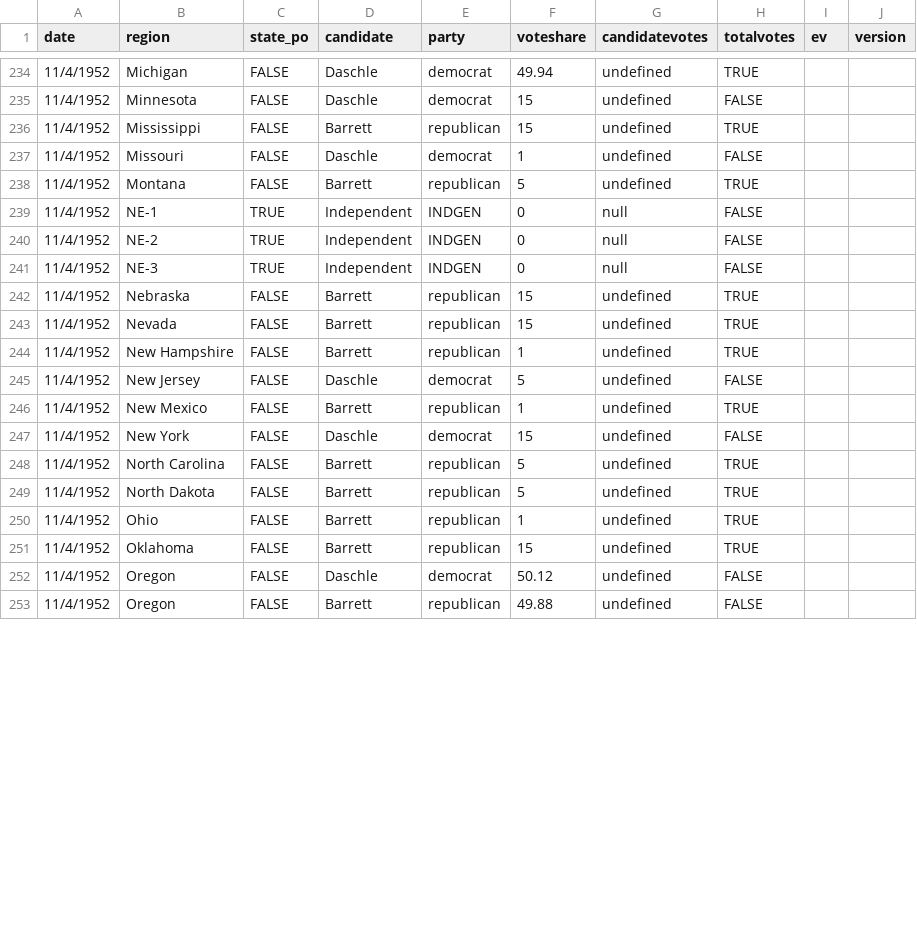
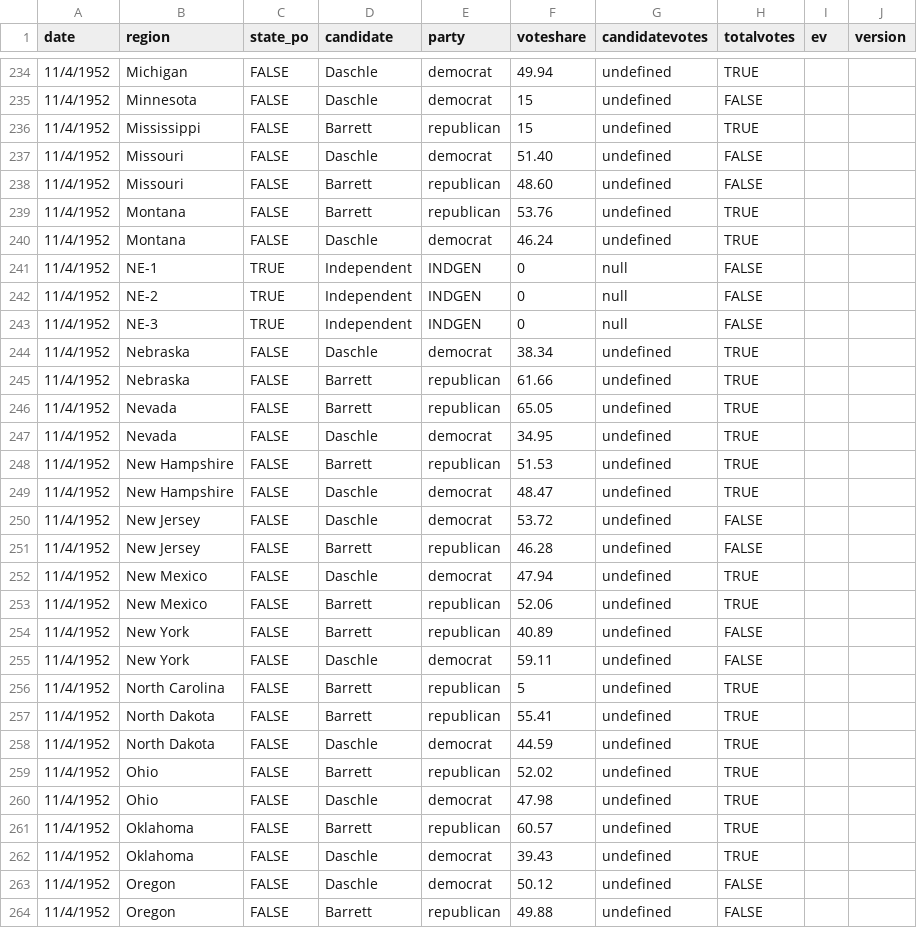
Before and after one commit to clohasmail-max/clohasmail-max.github.io, a CSV file: csv-sources/past-president.csv, drawn as a sheet; only a part is shown, gaps mark what is left out; the diff covers the shown part only.

Commit message:
past prez

```diff
--- a/csv-sources/past-president.csv
+++ b/csv-sources/past-president.csv
@@ -236,4 +236,6 @@ date,region,state_po,candidate,party,voteshare,candidatevotes,totalvotes,ev,vers
 11/4/1952,Mississippi,FALSE,Barrett,republican,15,undefined,TRUE
-11/4/1952,Missouri,FALSE,Daschle,democrat,1,undefined,FALSE
-11/4/1952,Montana,FALSE,Barrett,republican,5,undefined,TRUE
+11/4/1952,Missouri,FALSE,Daschle,democrat,51.40,undefined,FALSE
+11/4/1952,Missouri,FALSE,Barrett,republican,48.60,undefined,FALSE
+11/4/1952,Montana,FALSE,Barrett,republican,53.76,undefined,TRUE
+11/4/1952,Montana,FALSE,Daschle,democrat,46.24,undefined,TRUE
 11/4/1952,NE-1,TRUE,Independent,INDGEN,0,null,FALSE
@@ -241,12 +243,21 @@ date,region,state_po,candidate,party,voteshare,candidatevotes,totalvotes,ev,vers
 11/4/1952,NE-3,TRUE,Independent,INDGEN,0,null,FALSE
-11/4/1952,Nebraska,FALSE,Barrett,republican,15,undefined,TRUE
-11/4/1952,Nevada,FALSE,Barrett,republican,15,undefined,TRUE
-11/4/1952,New Hampshire,FALSE,Barrett,republican,1,undefined,TRUE
-11/4/1952,New Jersey,FALSE,Daschle,democrat,5,undefined,FALSE
-11/4/1952,New Mexico,FALSE,Barrett,republican,1,undefined,TRUE
-11/4/1952,New York,FALSE,Daschle,democrat,15,undefined,FALSE
+11/4/1952,Nebraska,FALSE,Daschle,democrat,38.34,undefined,TRUE
+11/4/1952,Nebraska,FALSE,Barrett,republican,61.66,undefined,TRUE
+11/4/1952,Nevada,FALSE,Barrett,republican,65.05,undefined,TRUE
+11/4/1952,Nevada,FALSE,Daschle,democrat,34.95,undefined,TRUE
+11/4/1952,New Hampshire,FALSE,Barrett,republican,51.53,undefined,TRUE
+11/4/1952,New Hampshire,FALSE,Daschle,democrat,48.47,undefined,TRUE
+11/4/1952,New Jersey,FALSE,Daschle,democrat,53.72,undefined,FALSE
+11/4/1952,New Jersey,FALSE,Barrett,republican,46.28,undefined,FALSE
+11/4/1952,New Mexico,FALSE,Daschle,democrat,47.94,undefined,TRUE
+11/4/1952,New Mexico,FALSE,Barrett,republican,52.06,undefined,TRUE
+11/4/1952,New York,FALSE,Barrett,republican,40.89,undefined,FALSE
+11/4/1952,New York,FALSE,Daschle,democrat,59.11,undefined,FALSE
 11/4/1952,North Carolina,FALSE,Barrett,republican,5,undefined,TRUE
-11/4/1952,North Dakota,FALSE,Barrett,republican,5,undefined,TRUE
-11/4/1952,Ohio,FALSE,Barrett,republican,1,undefined,TRUE
-11/4/1952,Oklahoma,FALSE,Barrett,republican,15,undefined,TRUE
+11/4/1952,North Dakota,FALSE,Barrett,republican,55.41,undefined,TRUE
+11/4/1952,North Dakota,FALSE,Daschle,democrat,44.59,undefined,TRUE
+11/4/1952,Ohio,FALSE,Barrett,republican,52.02,undefined,TRUE
+11/4/1952,Ohio,FALSE,Daschle,democrat,47.98,undefined,TRUE
+11/4/1952,Oklahoma,FALSE,Barrett,republican,60.57,undefined,TRUE
+11/4/1952,Oklahoma,FALSE,Daschle,democrat,39.43,undefined,TRUE
 11/4/1952,Oregon,FALSE,Daschle,democrat,50.12,undefined,FALSE
```
Also changed, not shown: 3 added rows and 5 edited cells elsewhere in this file.
